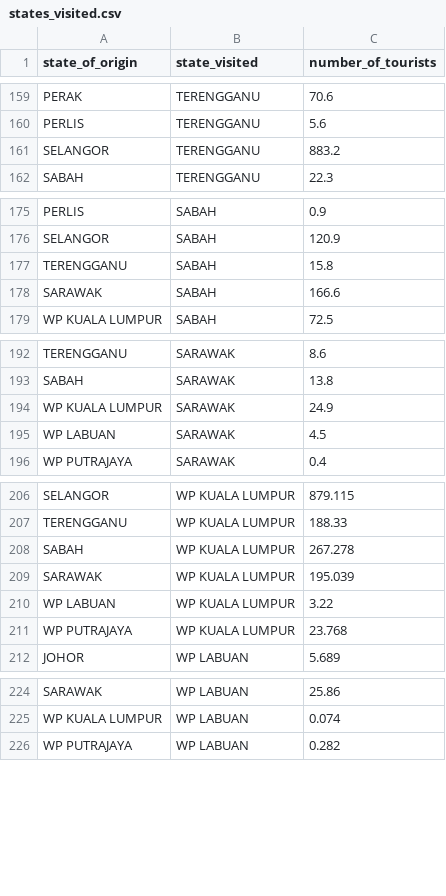
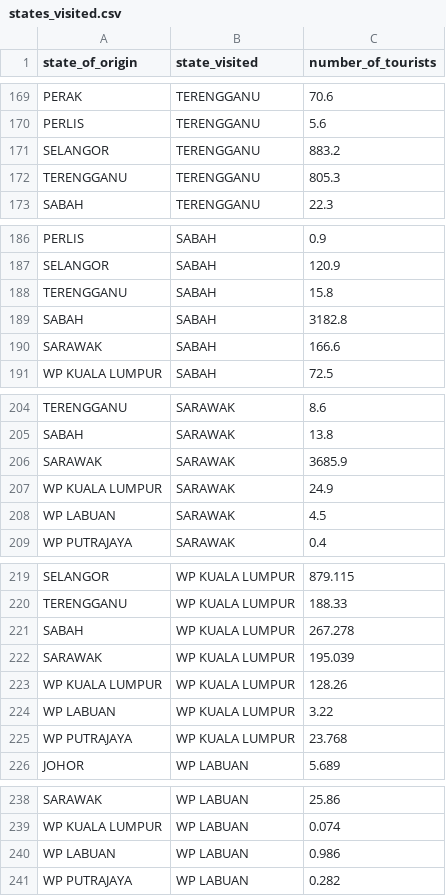
Before and after one commit to amberphy/FIT3179, a CSV file: datasets/states_visited.csv, drawn as a sheet; only a part is shown, gaps mark what is left out; the diff covers the shown part only.

```diff
--- a/datasets/states_visited.csv
+++ b/datasets/states_visited.csv
@@ -161,2 +171,3 @@ PERLIS,TERENGGANU,5.6
 SELANGOR,TERENGGANU,883.2
+TERENGGANU,TERENGGANU,805.3
 SABAH,TERENGGANU,22.3
@@ -177,2 +188,3 @@ SELANGOR,SABAH,120.9
 TERENGGANU,SABAH,15.8
+SABAH,SABAH,3182.8
 SARAWAK,SABAH,166.6
@@ -193,2 +205,3 @@ TERENGGANU,SARAWAK,8.6
 SABAH,SARAWAK,13.8
+SARAWAK,SARAWAK,3685.9
 WP KUALA LUMPUR,SARAWAK,24.9
@@ -209,2 +222,3 @@ SABAH,WP KUALA LUMPUR,267.278
 SARAWAK,WP KUALA LUMPUR,195.039
+WP KUALA LUMPUR,WP KUALA LUMPUR,128.26
 WP LABUAN,WP KUALA LUMPUR,3.22
@@ -225,2 +239,3 @@ SARAWAK,WP LABUAN,25.86
 WP KUALA LUMPUR,WP LABUAN,0.074
+WP LABUAN,WP LABUAN,0.986
 WP PUTRAJAYA,WP LABUAN,0.282
```
Also changed, not shown: 11 added rows elsewhere in this file, datasets/quarterly_arrivals_malaysia_data.csv, 10 other files.
